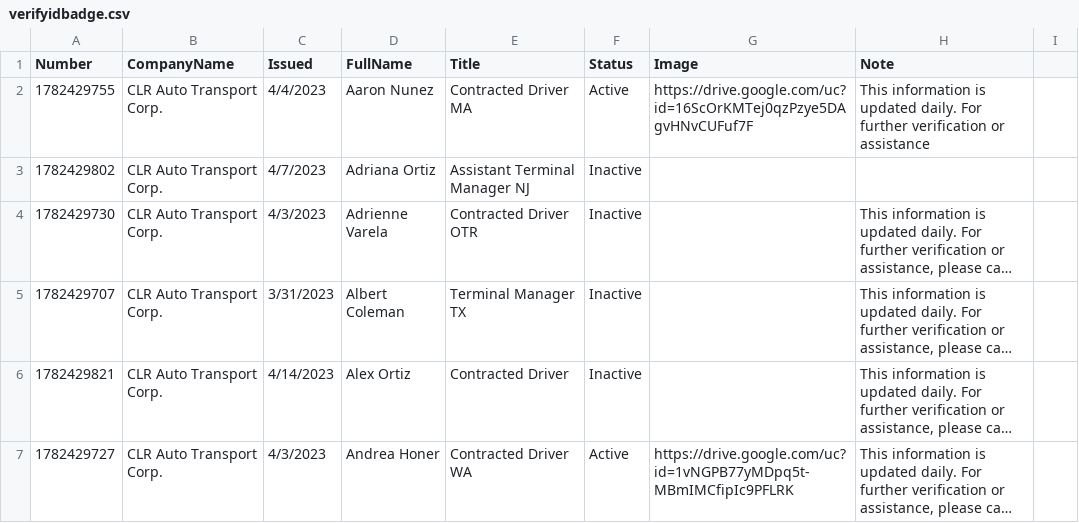
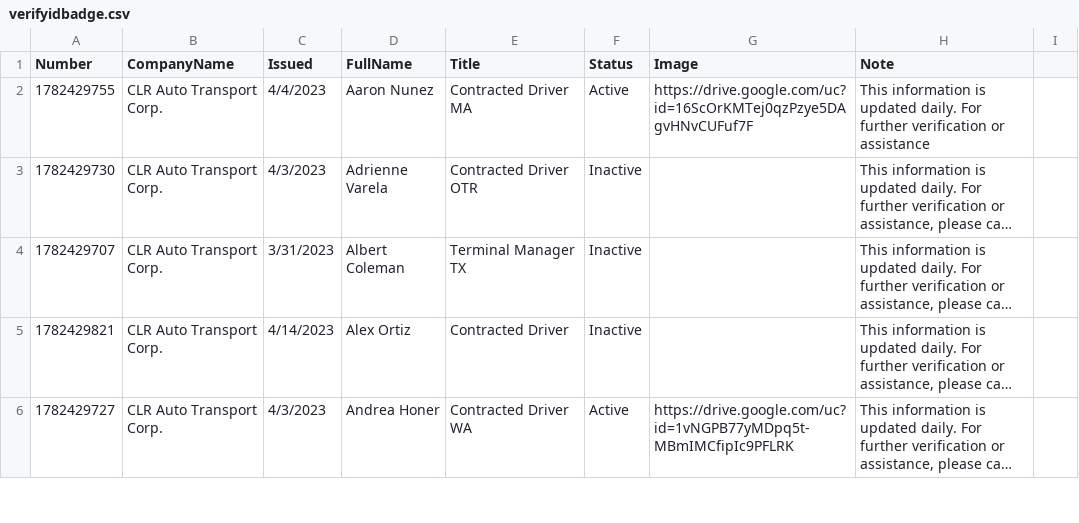
Before and after one commit to diversifiedcompany/badge-data, a CSV file: verifyidbadge.csv, drawn as a sheet; only a part is shown; long unchanged cells end in …; the diff names each change by its address in the sheet, - before the commit and + after, or states it on an @@ line.

Commit message:
Update verifyidbadge.csv

```diff
--- a/verifyidbadge.csv
+++ b/verifyidbadge.csv
-row 3: 1782429802 | CLR Auto Transport Corp. | 4/7/2023 | Adriana Ortiz | Assistant Terminal Manager NJ | Inactive
```
